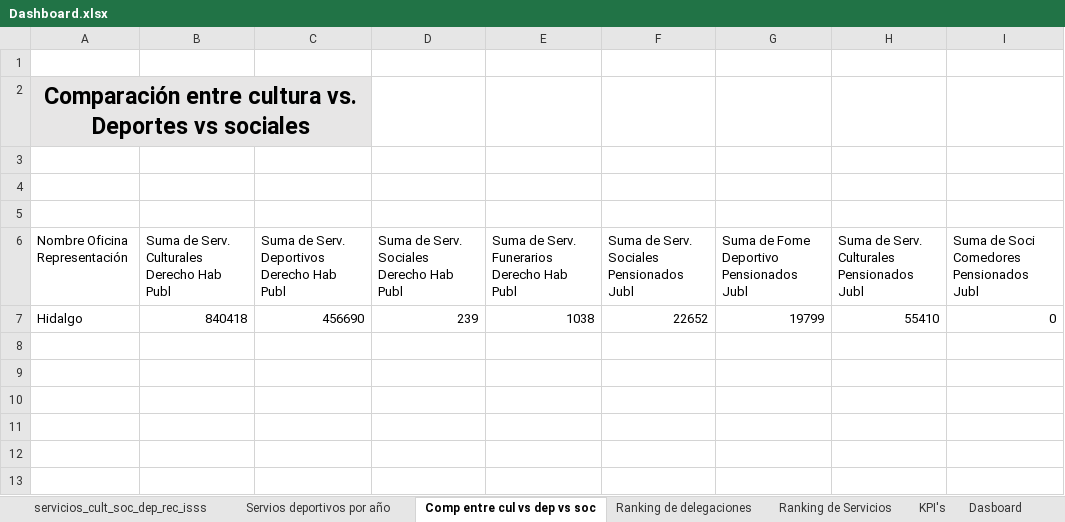
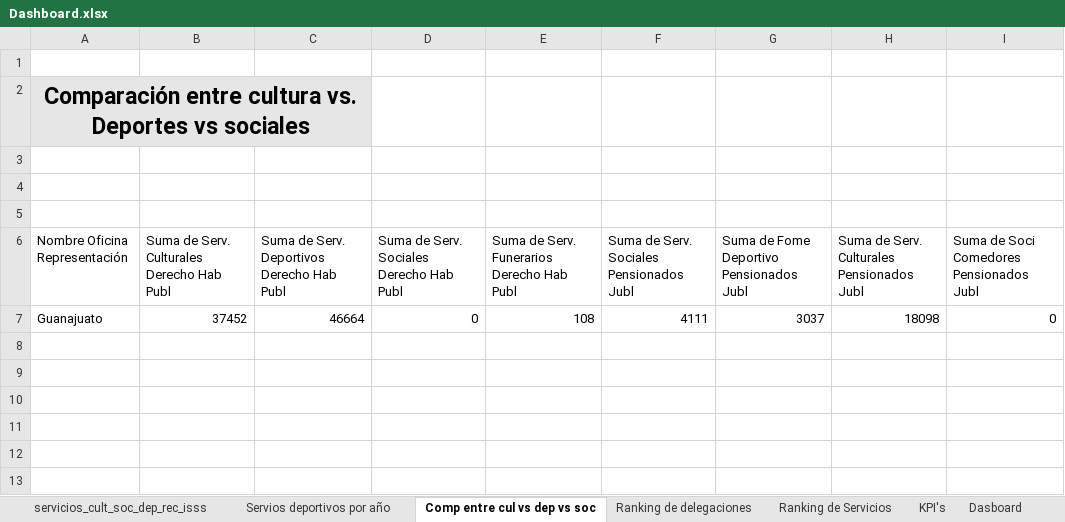
Before and after one commit to SaitoM17/servicios_cul_soci_depor_recre, an Excel workbook: Dashboard/Dashboard.xlsx, sheet Comp entre cul vs dep vs soc, drawn as a sheet; only a part is shown; values as stored, in another font and other column widths than the file's, no borders; charts and pictures not drawn; removed rows and columns are numbered as before the commit, all else as after; the diff names each change by its address in the sheet, - before the commit and + after, or states it on an @@ line.

```diff
--- a/Dashboard/Dashboard.xlsx (sheet Comp entre cul vs dep vs soc)
+++ b/Dashboard/Dashboard.xlsx (sheet Comp entre cul vs dep vs soc)
-row 7: Hidalgo | 840418 | 456690 | 239 | 1038 | 22652 | 19799 | 55410 | 0
+row 7: Guanajuato | 37452 | 46664 | 0 | 108 | 4111 | 3037 | 18098 | 0
```
Also changed, not shown: sheet Ranking de delegaciones, sheet Servios deportivos por año, charts or pictures.
